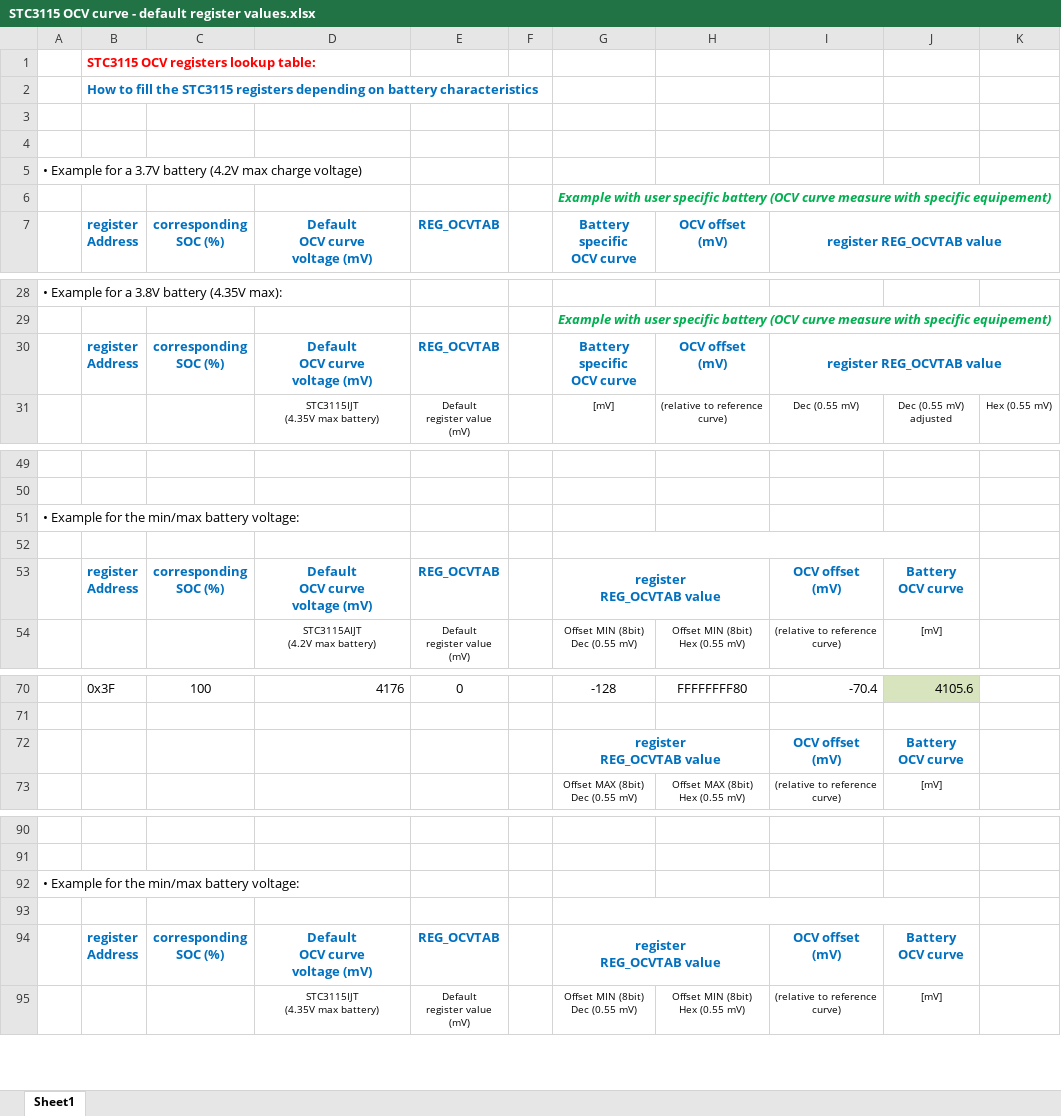
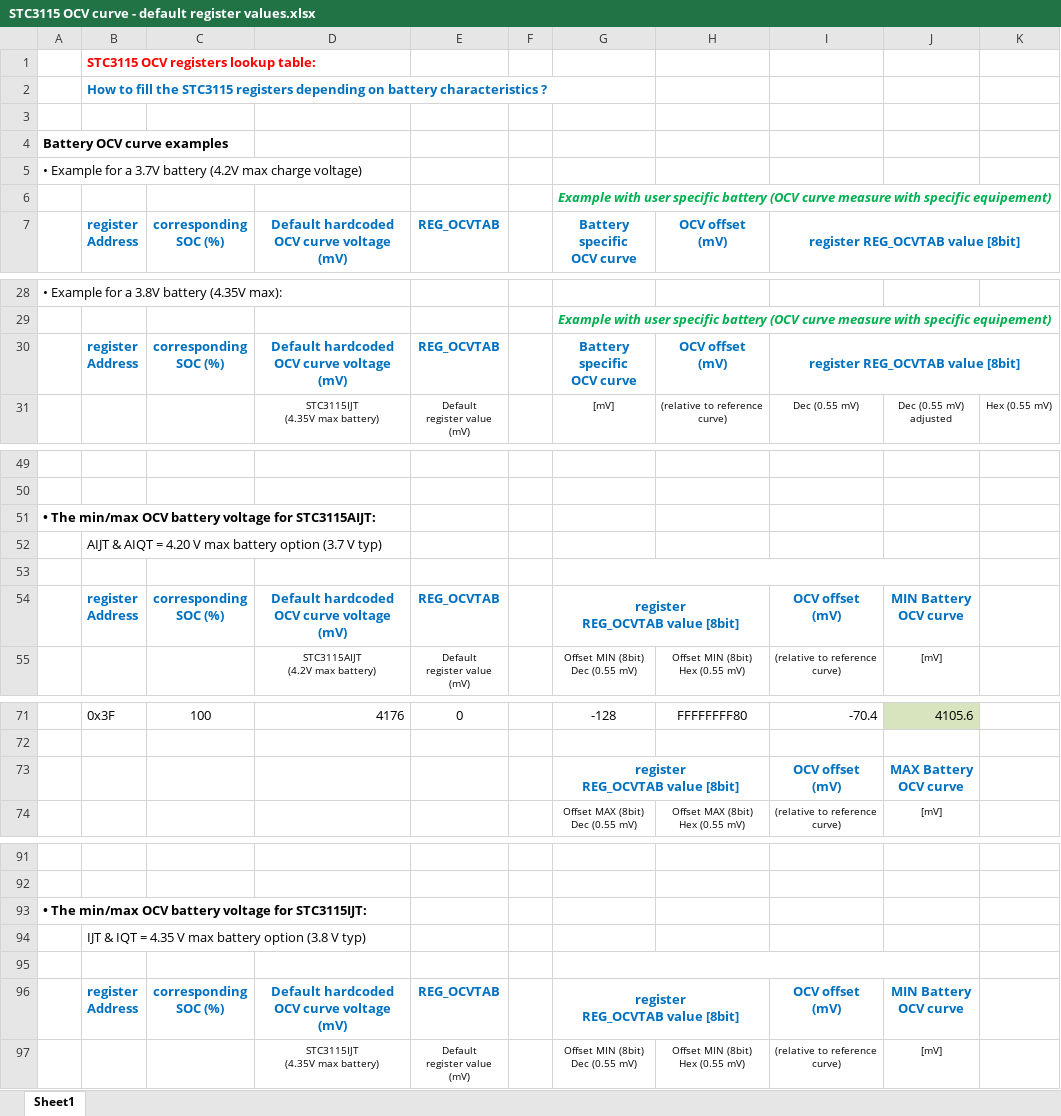
Before and after one commit to st-sw/STC3115GenericDriver, an Excel workbook: Docs/Config/STC3115 OCV curve - default register values.xlsx, sheet Sheet1, drawn as a sheet; only a part is shown, gaps mark what is left out; values as stored, in another font and other column widths than the file's, no borders; charts and pictures not drawn; addresses are those after the commit; ↵ is a line break in a cell; the diff covers the shown part only; the diff names each change by its address in the sheet, - before the commit and + after, or states it on an @@ line.

```diff
--- a/Docs/Config/STC3115 OCV curve - default register values.xlsx (sheet Sheet1)
+++ b/Docs/Config/STC3115 OCV curve - default register values.xlsx (sheet Sheet1)
-B2 (register Address): …battery characteristics
+B2 (register Address): …battery characteristics ?
-A4: (empty)
+A4: Battery OCV curve examples
-D7: Default ↵ OCV curve ↵ voltage (mV)
+D7: Default hardcoded OCV curve voltage (mV)
-I7: register REG_OCVTAB value
+I7: register REG_OCVTAB value [8bit]
-D30: Default ↵ OCV curve ↵ voltage (mV)
+D30: Default hardcoded OCV curve voltage (mV)
-I30 (register REG_OCVTAB value [8bit]): register REG_OCVTAB value
+I30 (register REG_OCVTAB value [8bit]): register REG_OCVTAB value [8bit]
-A51: • Example for the min/max battery voltage:
+A51: • The min/max OCV battery voltage for STC3115AIJT:
-A51 bold: off
+A51 bold: on
+row 52:  | AIJT & AIQT = 4.20 V max battery option (3.7 V typ)
-D54: Default ↵ OCV curve ↵ voltage (mV)
+D54: Default hardcoded OCV curve voltage (mV)
-G54 (Battery specific OCV curve): register ↵ REG_OCVTAB value
+G54 (Battery specific OCV curve): register ↵ REG_OCVTAB value [8bit]
-J54: Battery ↵ OCV curve
+J54: MIN Battery ↵ OCV curve
-G73 (Battery specific OCV curve): register ↵ REG_OCVTAB value
+G73 (Battery specific OCV curve): register ↵ REG_OCVTAB value [8bit]
-J73: Battery ↵ OCV curve
+J73: MAX Battery ↵ OCV curve
-A93: • Example for the min/max battery voltage:
+A93: • The min/max OCV battery voltage for STC3115IJT:
-A93 bold: off
+A93 bold: on
+row 94:  | IJT & IQT = 4.35 V max battery option (3.8 V typ)
-D96: Default ↵ OCV curve ↵ voltage (mV)
+D96: Default hardcoded OCV curve voltage (mV)
-G96 (Battery specific OCV curve): register ↵ REG_OCVTAB value
+G96 (Battery specific OCV curve): register ↵ REG_OCVTAB value [8bit]
-J96: Battery ↵ OCV curve
+J96: MIN Battery ↵ OCV curve
```
Also changed, not shown: 2 edited cells elsewhere in this sheet, formulas that keep their value, charts or pictures, Docs/Config/STC3115 maximum battery capacity.xlsx, 1 other file.
